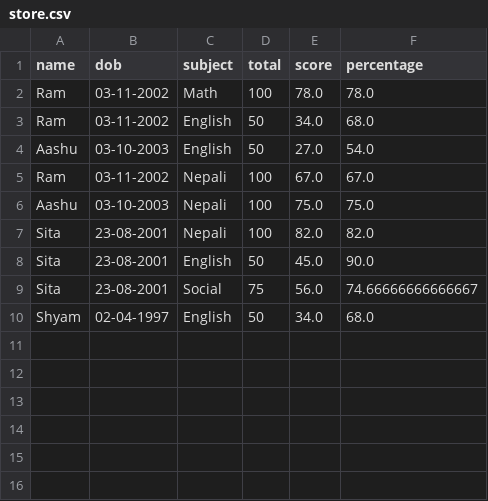
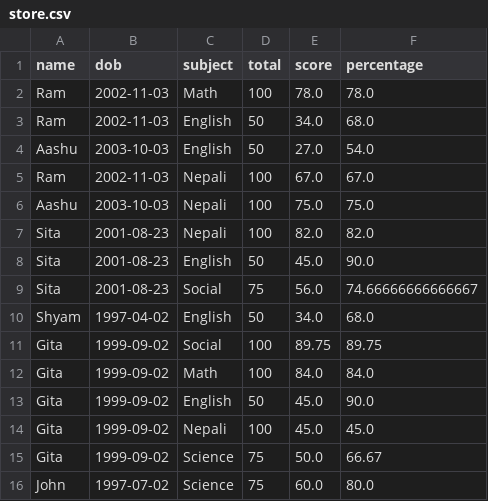
Before and after one commit to upeachyaLf/lf-training, a CSV file: Python/RanjanPaudel/task1/store.csv, drawn as a sheet.

```diff
--- a/Python/RanjanPaudel/task1/store.csv
+++ b/Python/RanjanPaudel/task1/store.csv
@@ -1,10 +1,16 @@
 name,dob,subject,total,score,percentage
-Ram,03-11-2002,Math,100,78.0,78.0
-Ram,03-11-2002,English,50,34.0,68.0
-Aashu,03-10-2003,English,50,27.0,54.0
-Ram,03-11-2002,Nepali,100,67.0,67.0
-Aashu,03-10-2003,Nepali,100,75.0,75.0
-Sita,23-08-2001,Nepali,100,82.0,82.0
-Sita,23-08-2001,English,50,45.0,90.0
-Sita,23-08-2001,Social,75,56.0,74.66666666666667
-Shyam,02-04-1997,English,50,34.0,68.0
+Ram,2002-11-03,Math,100,78.0,78.0
+Ram,2002-11-03,English,50,34.0,68.0
+Aashu,2003-10-03,English,50,27.0,54.0
+Ram,2002-11-03,Nepali,100,67.0,67.0
+Aashu,2003-10-03,Nepali,100,75.0,75.0
+Sita,2001-08-23,Nepali,100,82.0,82.0
+Sita,2001-08-23,English,50,45.0,90.0
+Sita,2001-08-23,Social,75,56.0,74.66666666666667
+Shyam,1997-04-02,English,50,34.0,68.0
+Gita,1999-09-02,Social,100,89.75,89.75
+Gita,1999-09-02,Math,100,84.0,84.0
+Gita,1999-09-02,English,50,45.0,90.0
+Gita,1999-09-02,Nepali,100,45.0,45.0
+Gita,1999-09-02,Science,75,50.0,66.67
+John,1997-07-02,Science,75,60.0,80.0
```
Also changed, not shown: 3 other files.
